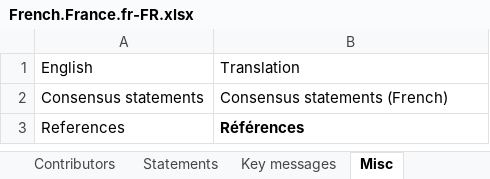
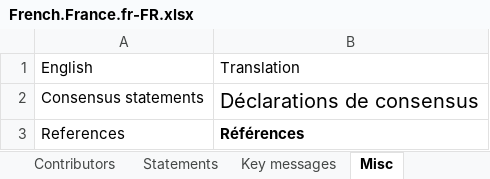
Before and after one commit to tscnlab/LadenburgConsensusStatements, an Excel workbook: assets/translations/French.France.fr-FR.xlsx, sheet Misc, drawn as a sheet; values as stored, in another font and other column widths than the file's, no borders; the diff names each change by its address in the sheet, - before the commit and + after, or states it on an @@ line.

```diff
--- a/assets/translations/French.France.fr-FR.xlsx (sheet Misc)
+++ b/assets/translations/French.France.fr-FR.xlsx (sheet Misc)
-B2: Consensus statements (French)
+B2: Déclarations de consensus
@@ B2 text size: larger @@
```
Also changed, not shown: assets/translations/Korean.RepublicOfKorea.ko-KO.xlsx, 5 other files.
